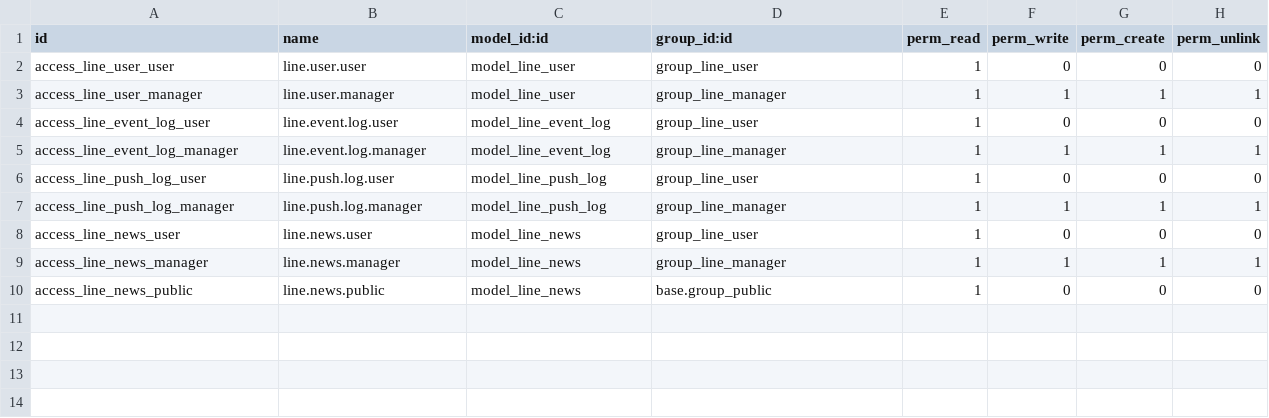
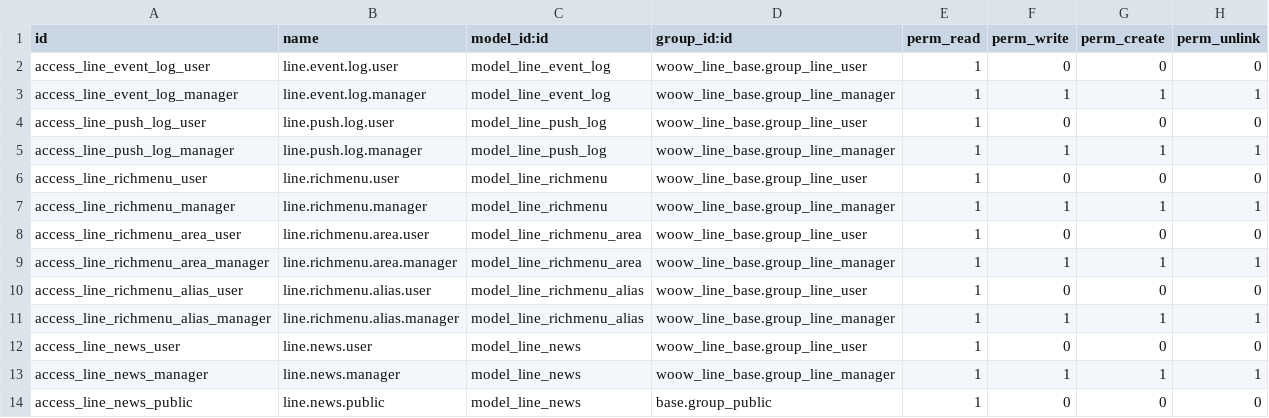
Before and after one commit to WOOWTECH/Woow_openclaw_docker_compose_all, a CSV file: woow_line_bridge/security/ir.model.access.csv, drawn as a sheet.

```diff
--- a/woow_line_bridge/security/ir.model.access.csv
+++ b/woow_line_bridge/security/ir.model.access.csv
@@ -1,10 +1,14 @@
 id,name,model_id:id,group_id:id,perm_read,perm_write,perm_create,perm_unlink
-access_line_user_user,line.user.user,model_line_user,group_line_user,1,0,0,0
-access_line_user_manager,line.user.manager,model_line_user,group_line_manager,1,1,1,1
-access_line_event_log_user,line.event.log.user,model_line_event_log,group_line_user,1,0,0,0
-access_line_event_log_manager,line.event.log.manager,model_line_event_log,group_line_manager,1,1,1,1
-access_line_push_log_user,line.push.log.user,model_line_push_log,group_line_user,1,0,0,0
-access_line_push_log_manager,line.push.log.manager,model_line_push_log,group_line_manager,1,1,1,1
-access_line_news_user,line.news.user,model_line_news,group_line_user,1,0,0,0
-access_line_news_manager,line.news.manager,model_line_news,group_line_manager,1,1,1,1
+access_line_event_log_user,line.event.log.user,model_line_event_log,woow_line_base.group_line_user,1,0,0,0
+access_line_event_log_manager,line.event.log.manager,model_line_event_log,woow_line_base.group_line_manager,1,1,1,1
+access_line_push_log_user,line.push.log.user,model_line_push_log,woow_line_base.group_line_user,1,0,0,0
+access_line_push_log_manager,line.push.log.manager,model_line_push_log,woow_line_base.group_line_manager,1,1,1,1
+access_line_richmenu_user,line.richmenu.user,model_line_richmenu,woow_line_base.group_line_user,1,0,0,0
+access_line_richmenu_manager,line.richmenu.manager,model_line_richmenu,woow_line_base.group_line_manager,1,1,1,1
+access_line_richmenu_area_user,line.richmenu.area.user,model_line_richmenu_area,woow_line_base.group_line_user,1,0,0,0
+access_line_richmenu_area_manager,line.richmenu.area.manager,model_line_richmenu_area,woow_line_base.group_line_manager,1,1,1,1
+access_line_richmenu_alias_user,line.richmenu.alias.user,model_line_richmenu_alias,woow_line_base.group_line_user,1,0,0,0
+access_line_richmenu_alias_manager,line.richmenu.alias.manager,model_line_richmenu_alias,woow_line_base.group_line_manager,1,1,1,1
+access_line_news_user,line.news.user,model_line_news,woow_line_base.group_line_user,1,0,0,0
+access_line_news_manager,line.news.manager,model_line_news,woow_line_base.group_line_manager,1,1,1,1
 access_line_news_public,line.news.public,model_line_news,base.group_public,1,0,0,0
```
Also changed, not shown: 30 other files.
